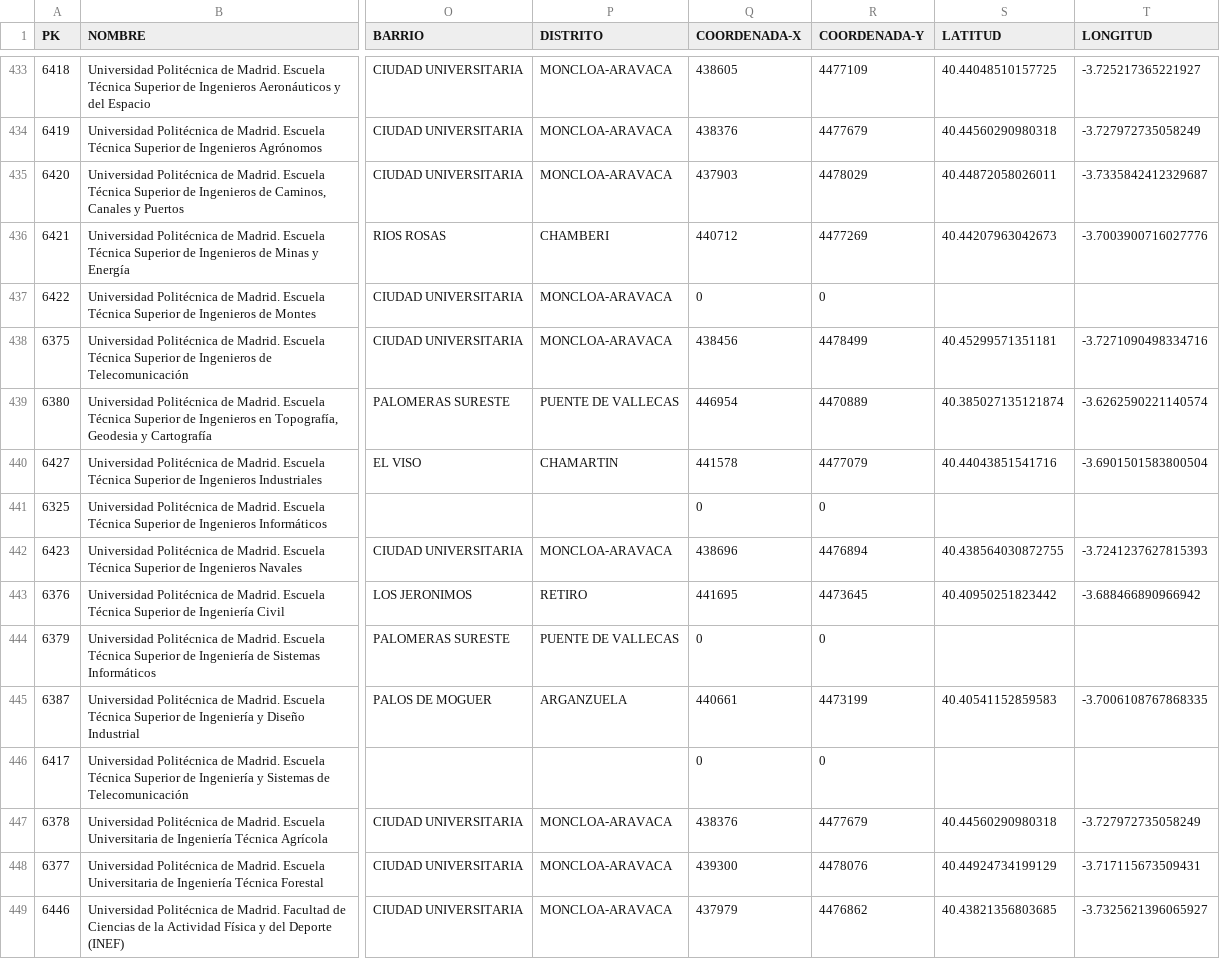
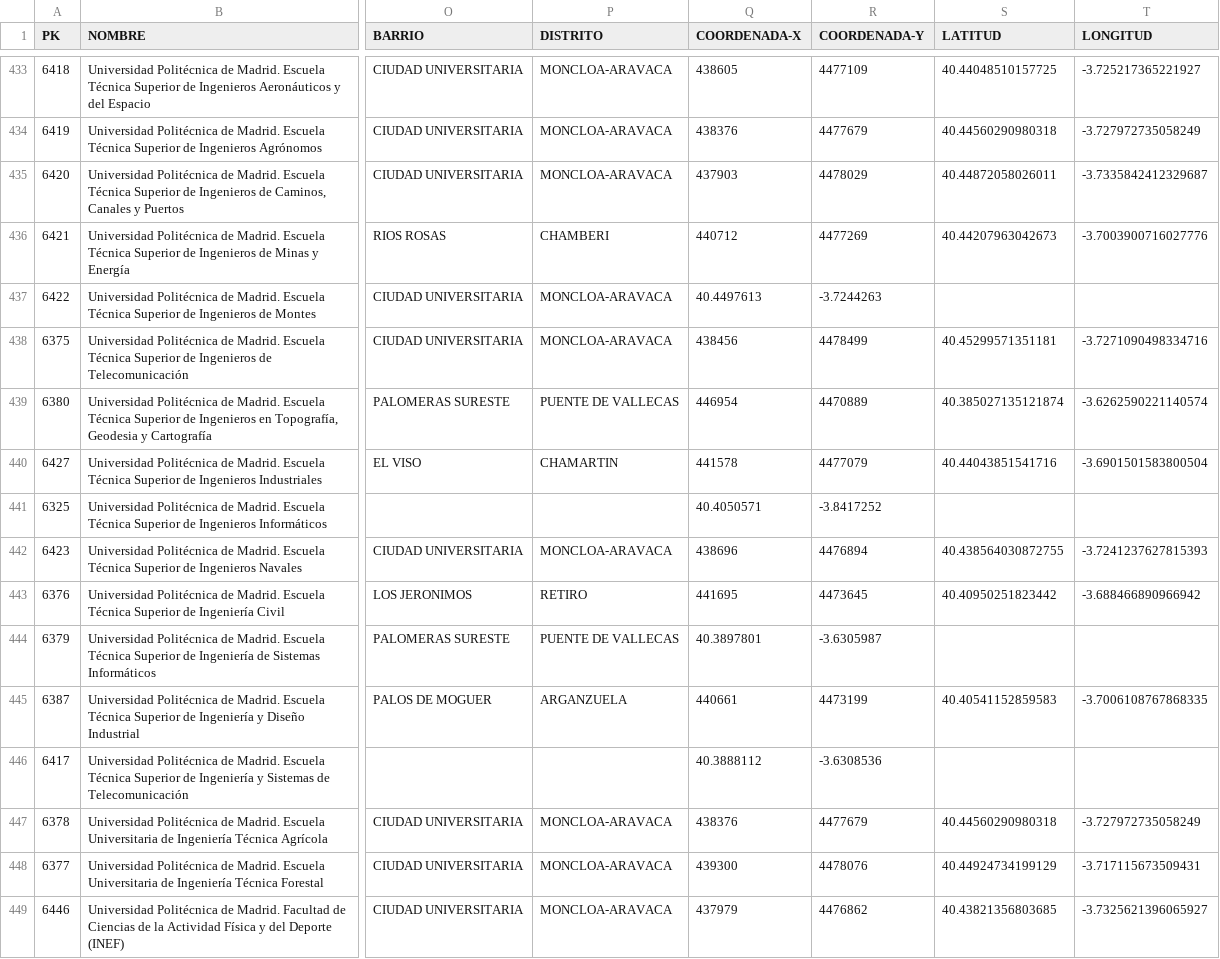
Before and after one commit to HackatonFujitsu16/GrupoEducacion, a CSV file: CSVs/DatasetsLimpios/SuperMergeLimpio-csv.csv (was CSVs/SuperMergeLimpio.csv), drawn as a sheet; only a part is shown, gaps mark what is left out; the diff covers the shown part only; the diff names each change by its address in the sheet, - before the commit and + after, or states it on an @@ line.

Commit message:
SuperMerge Limpio y coordenadas anadidas

```diff
--- a/CSVs/SuperMergeLimpio.csv
+++ b/CSVs/DatasetsLimpios/SuperMergeLimpio-csv.csv
-Q437 (COORDENADA-X): 0
+Q437 (COORDENADA-X): 40.4497613
-R437 (COORDENADA-Y): 0
+R437 (COORDENADA-Y): -3.7244263
-Q441 (COORDENADA-X): 0
+Q441 (COORDENADA-X): 40.4050571
-R441 (COORDENADA-Y): 0
+R441 (COORDENADA-Y): -3.8417252
-Q444 (COORDENADA-X): 0
+Q444 (COORDENADA-X): 40.3897801
-R444 (COORDENADA-Y): 0
+R444 (COORDENADA-Y): -3.6305987
-Q446 (COORDENADA-X): 0
+Q446 (COORDENADA-X): 40.3888112
-R446 (COORDENADA-Y): 0
+R446 (COORDENADA-Y): -3.6308536
```
Also changed, not shown: 48 edited cells elsewhere in this file.
